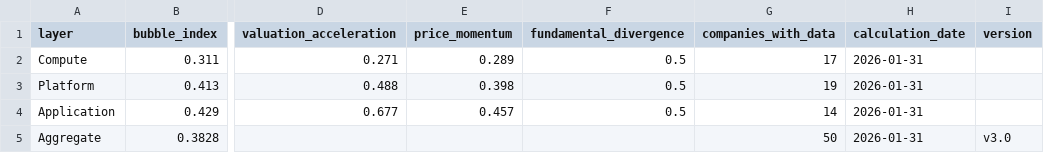
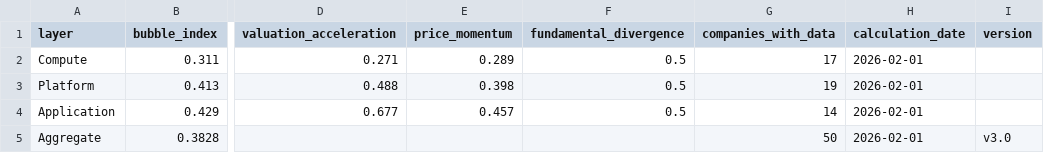
Before and after one commit to cleartake/web, a CSV file: data/bubble_index.csv, drawn as a sheet; only a part is shown, gaps mark what is left out; the diff names each change by its address in the sheet, - before the commit and + after, or states it on an @@ line.

```diff
--- a/data/bubble_index.csv
+++ b/data/bubble_index.csv
-H2:H5 (calculation_date): 2026-01-31
+H2:H5 (calculation_date): 2026-02-01
```
Also changed, not shown: 1 other file.
